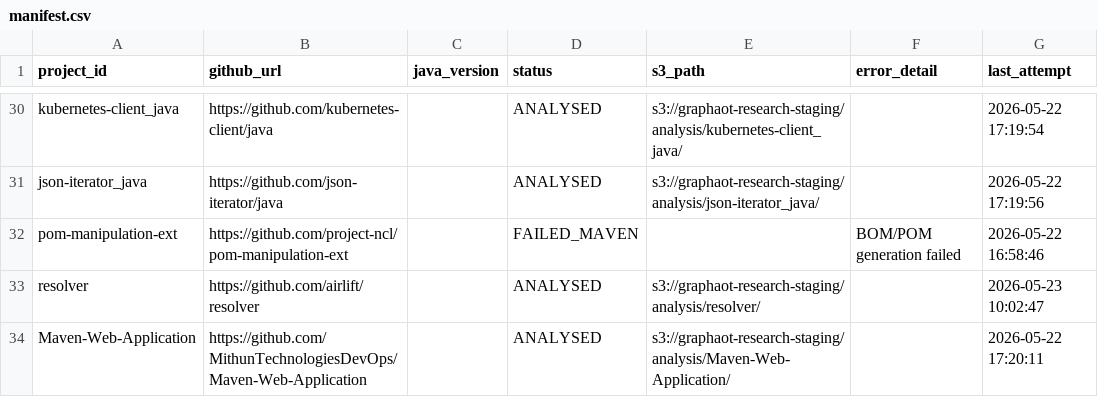
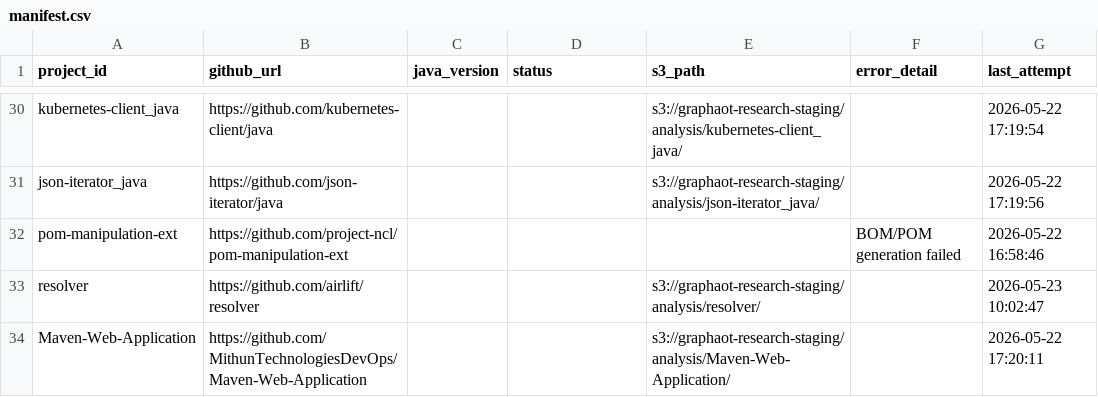
Before and after one commit to sergio-oliveira-br/GraphAOT, a CSV file: src/data/manifest.csv, drawn as a sheet; only a part is shown, gaps mark what is left out; the diff covers the shown part only; the diff names each change by its address in the sheet, - before the commit and + after, or states it on an @@ line.

```diff
--- a/src/data/manifest.csv
+++ b/src/data/manifest.csv
-D30:D31 (status): ANALYSED
+D30:D31 (status): (empty)
-D32 (status): FAILED_MAVEN
+D32 (status): (empty)
-D33:D34 (status): ANALYSED
+D33:D34 (status): (empty)
```
Also changed, not shown: 21 edited cells elsewhere in this file.
